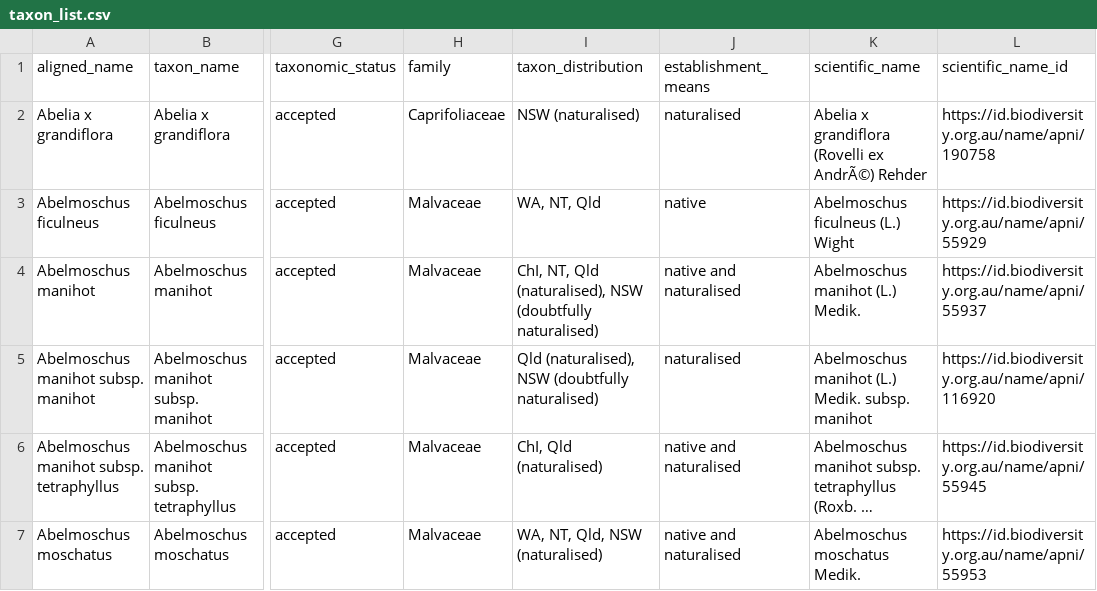
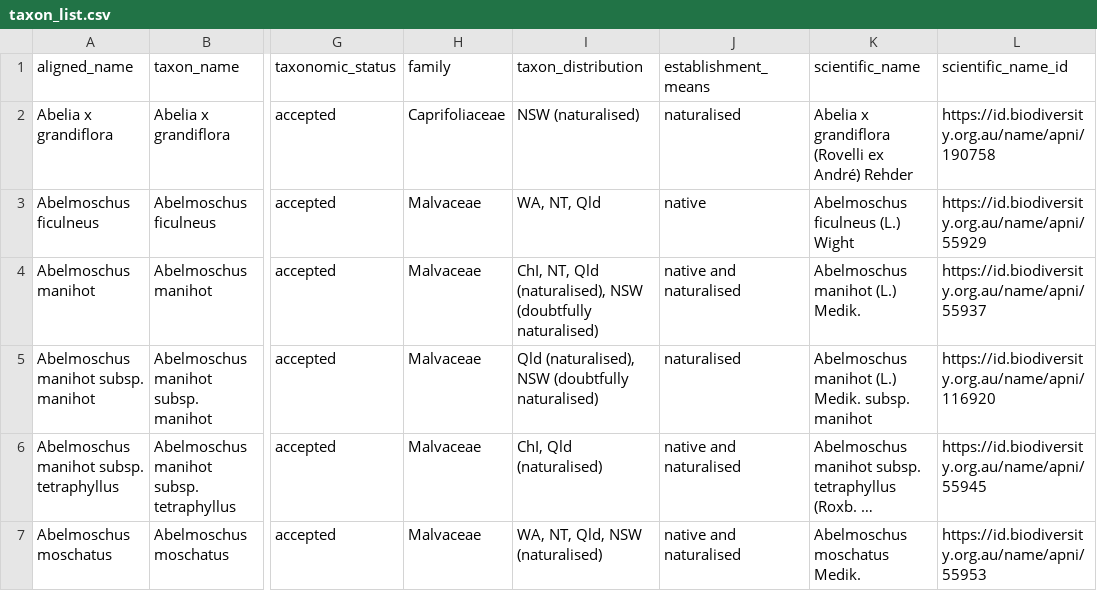
Before and after one commit to traitecoevo/traits.build-book, a CSV file: data/taxon_list.csv, drawn as a sheet; only a part is shown, gaps mark what is left out; long unchanged cells end in …; the diff names each change by its address in the sheet, - before the commit and + after, or states it on an @@ line.

```diff
--- a/data/taxon_list.csv
+++ b/data/taxon_list.csv
-K2 (scientific_name): …(Rovelli ex AndrÃ©) Rehder
+K2 (scientific_name): …(Rovelli ex André) Rehder
```
Also changed, not shown: 1 other file.
